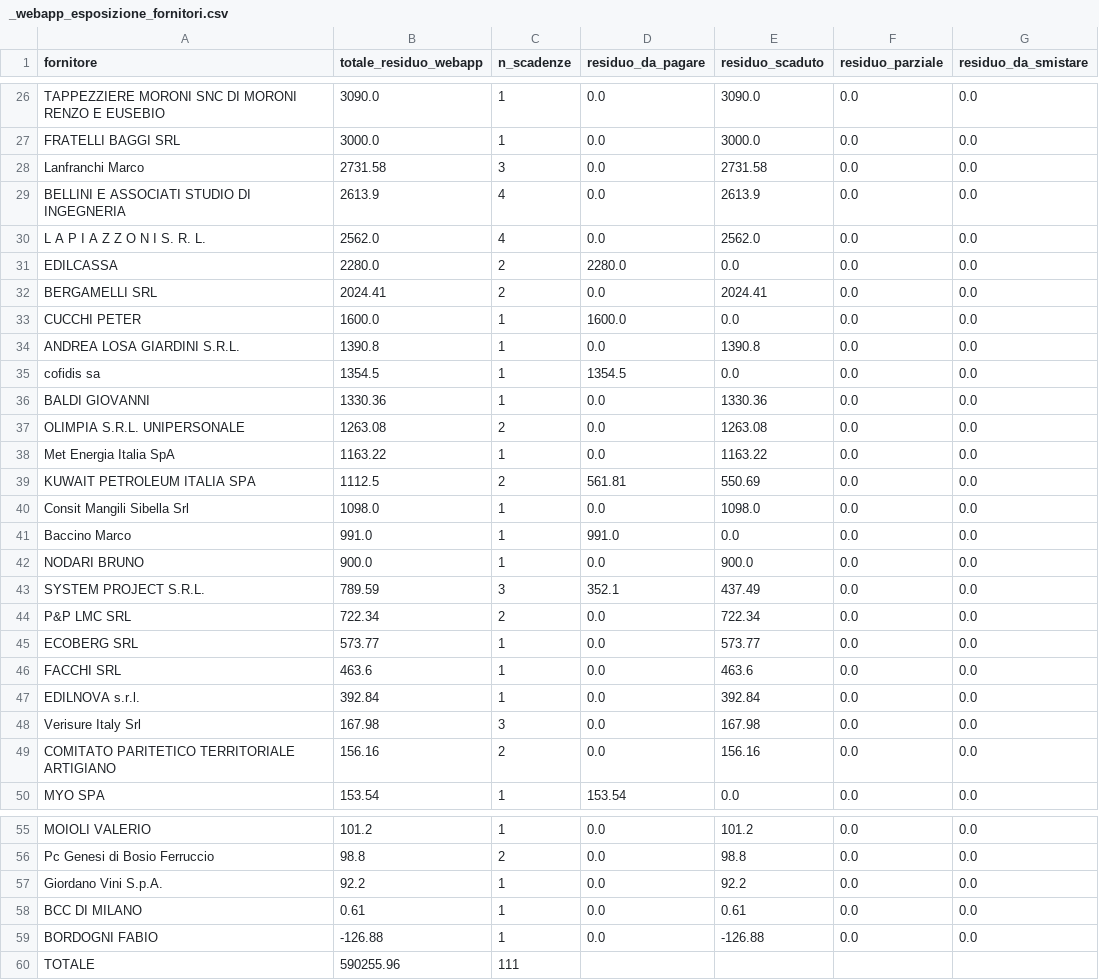
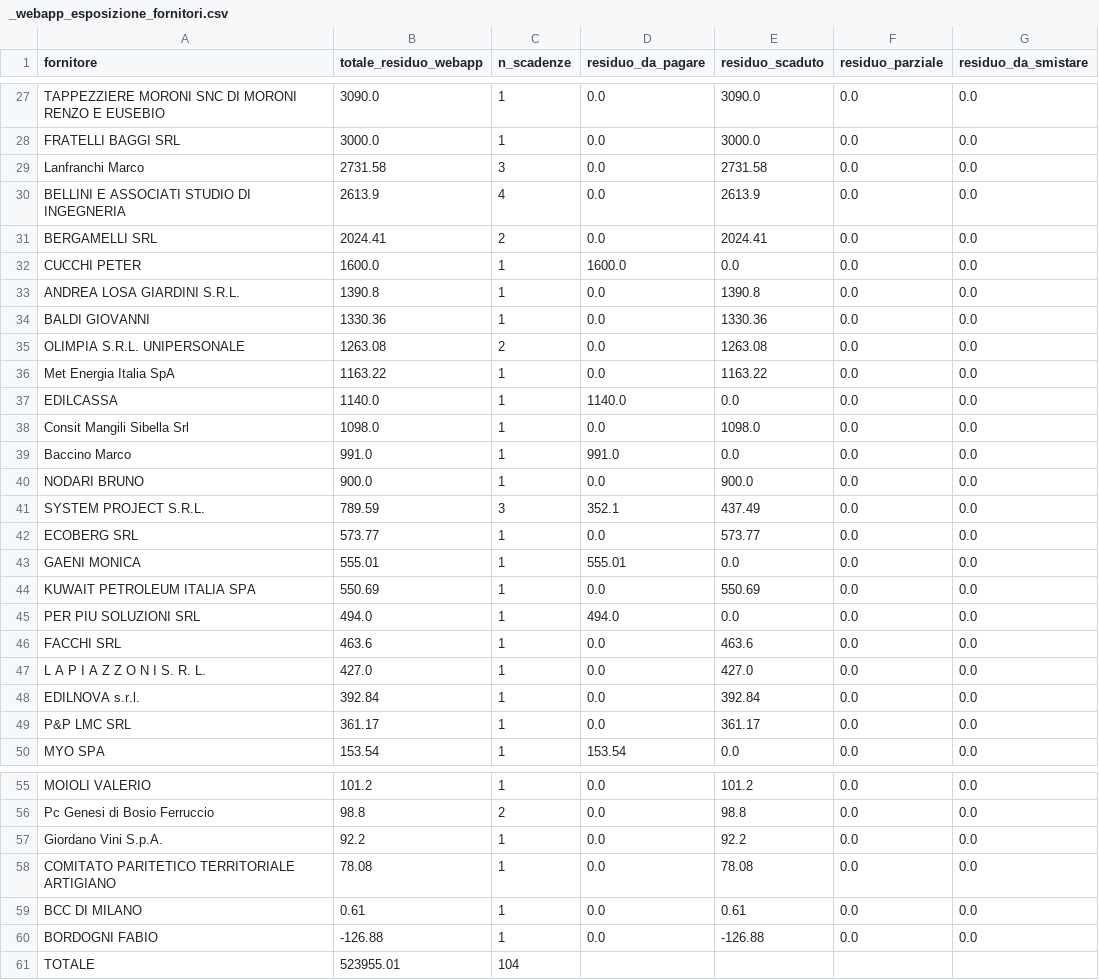
Before and after one commit to rino-it/edil-crm-ai, a CSV file: scripts/_webapp_esposizione_fornitori.csv, drawn as a sheet; only a part is shown, gaps mark what is left out; the diff covers the shown part only.

```diff
--- a/scripts/_webapp_esposizione_fornitori.csv
+++ b/scripts/_webapp_esposizione_fornitori.csv
@@ -29,4 +30,2 @@ Lanfranchi Marco,2731.58,3,0.0,2731.58,0.0,0.0
 BELLINI E ASSOCIATI STUDIO DI INGEGNERIA,2613.9,4,0.0,2613.9,0.0,0.0
-L A  P I A Z Z O N I    S. R. L.,2562.0,4,0.0,2562.0,0.0,0.0
-EDILCASSA,2280.0,2,2280.0,0.0,0.0,0.0
 BERGAMELLI SRL,2024.41,2,0.0,2024.41,0.0,0.0
@@ -34,3 +33,2 @@ CUCCHI PETER,1600.0,1,1600.0,0.0,0.0,0.0
 ANDREA LOSA GIARDINI S.R.L.,1390.8,1,0.0,1390.8,0.0,0.0
-cofidis sa,1354.5,1,1354.5,0.0,0.0,0.0
 BALDI GIOVANNI,1330.36,1,0.0,1330.36,0.0,0.0
@@ -38,3 +36,3 @@ OLIMPIA S.R.L. UNIPERSONALE,1263.08,2,0.0,1263.08,0.0,0.0
 Met Energia Italia SpA,1163.22,1,0.0,1163.22,0.0,0.0
-KUWAIT PETROLEUM ITALIA SPA,1112.5,2,561.81,550.69,0.0,0.0
+EDILCASSA,1140.0,1,1140.0,0.0,0.0,0.0
 Consit Mangili Sibella Srl,1098.0,1,0.0,1098.0,0.0,0.0
@@ -43,8 +41,10 @@ NODARI BRUNO,900.0,1,0.0,900.0,0.0,0.0
 SYSTEM PROJECT S.R.L.,789.59,3,352.1,437.49,0.0,0.0
-P&P LMC SRL,722.34,2,0.0,722.34,0.0,0.0
 ECOBERG SRL,573.77,1,0.0,573.77,0.0,0.0
+GAENI MONICA,555.01,1,555.01,0.0,0.0,0.0
+KUWAIT PETROLEUM ITALIA SPA,550.69,1,0.0,550.69,0.0,0.0
+PER PIU SOLUZIONI SRL,494.0,1,494.0,0.0,0.0,0.0
 FACCHI SRL,463.6,1,0.0,463.6,0.0,0.0
+L A  P I A Z Z O N I    S. R. L.,427.0,1,0.0,427.0,0.0,0.0
 EDILNOVA s.r.l.,392.84,1,0.0,392.84,0.0,0.0
-Verisure Italy Srl,167.98,3,0.0,167.98,0.0,0.0
-COMITATO PARITETICO TERRITORIALE ARTIGIANO,156.16,2,0.0,156.16,0.0,0.0
+P&P LMC SRL,361.17,1,0.0,361.17,0.0,0.0
 MYO SPA,153.54,1,153.54,0.0,0.0,0.0
@@ -57,4 +57,5 @@ Pc Genesi di Bosio Ferruccio,98.8,2,0.0,98.8,0.0,0.0
 Giordano Vini S.p.A.,92.2,1,0.0,92.2,0.0,0.0
+COMITATO PARITETICO TERRITORIALE ARTIGIANO,78.08,1,0.0,78.08,0.0,0.0
 BCC DI MILANO,0.61,1,0.0,0.61,0.0,0.0
 BORDOGNI FABIO,-126.88,1,0.0,-126.88,0.0,0.0
-TOTALE,590255.96,111,,,,
+TOTALE,523955.01,104,,,,
```
Also changed, not shown: 4 added rows and 3 removed rows elsewhere in this file, 5 other files.
